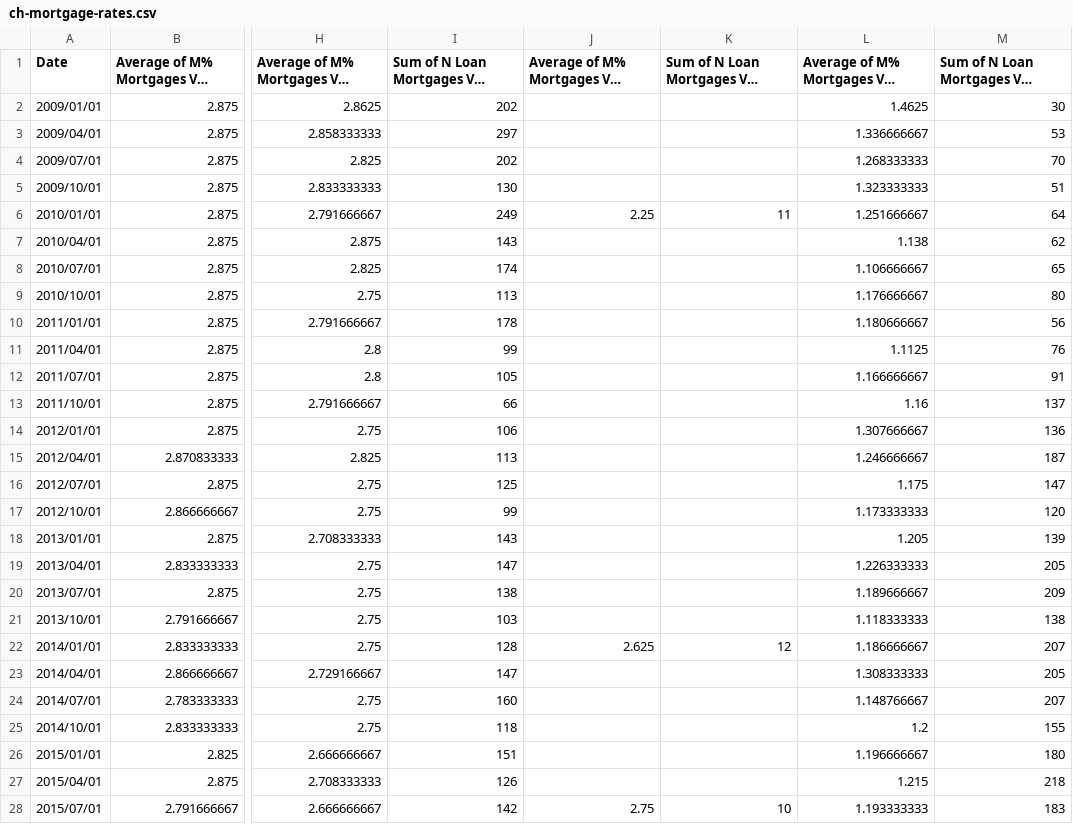
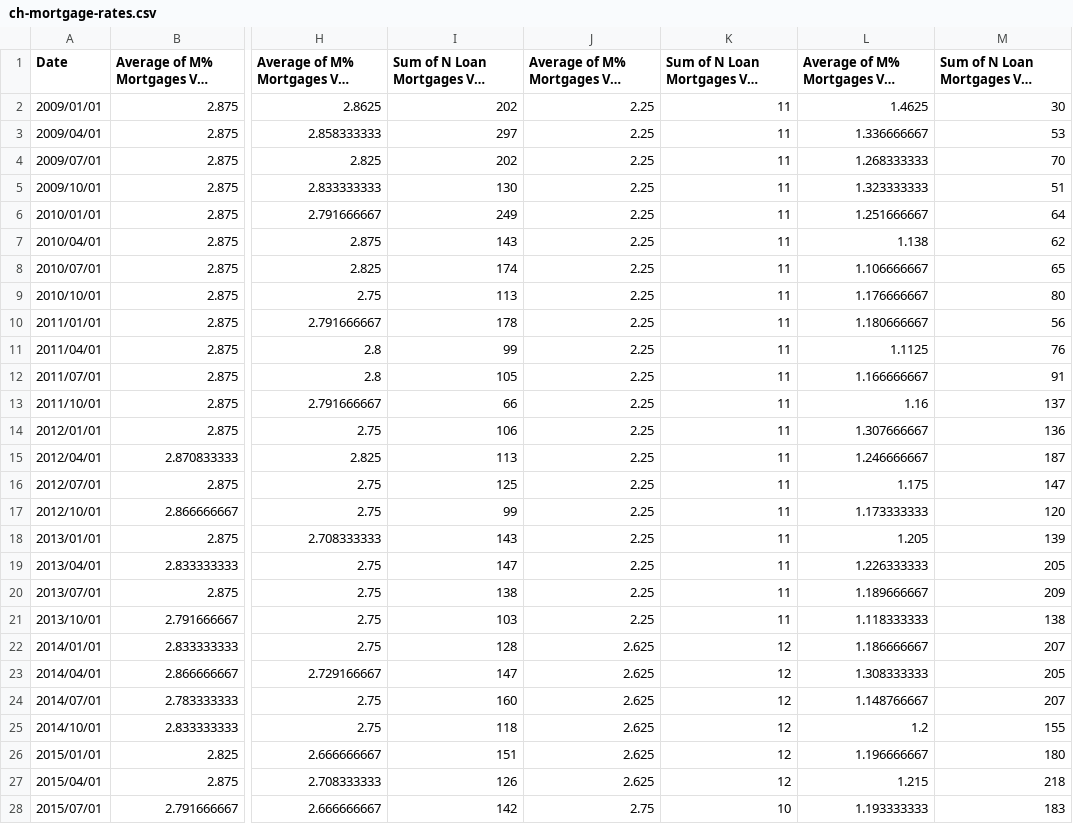
Before and after one commit to Chnebu/BUINTproj, a CSV file: data/ch-mortgage-rates.csv, drawn as a sheet; only a part is shown, gaps mark what is left out; long unchanged cells end in …; the diff covers the shown part only; the diff names each change by its address in the sheet, - before the commit and + after, or states it on an @@ line.

Commit message:
Update ch-mortgage-rates.csv

```diff
--- a/data/ch-mortgage-rates.csv
+++ b/data/ch-mortgage-rates.csv
-J2:J5: (empty)
+J2:J5: 2.25
-K2:K5: (empty)
+K2:K5: 11
-J7:J21: (empty)
+J7:J21: 2.25
-K7:K21: (empty)
+K7:K21: 11
-J23:J27: (empty)
+J23:J27: 2.625
-K23:K27: (empty)
+K23:K27: 12
```
Also changed, not shown: 1 removed row and 46 edited cells elsewhere in this file.
